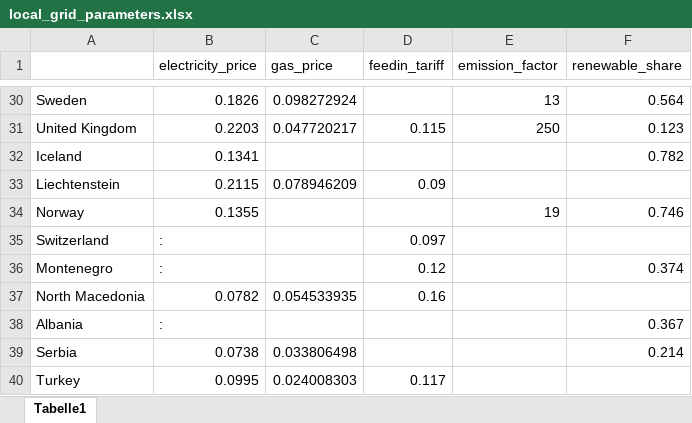
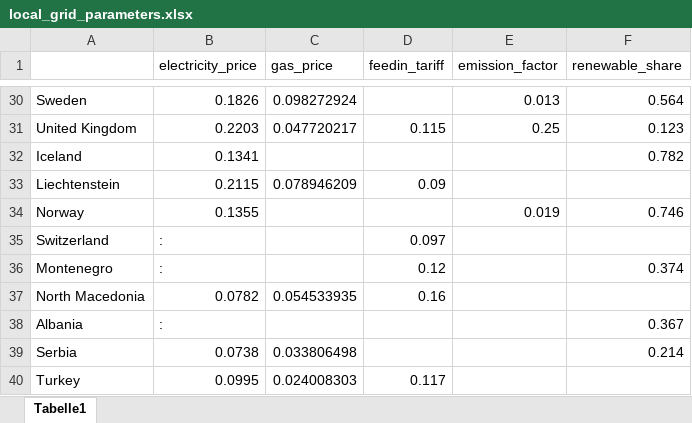
Before and after one commit to greco-project/pvcompare, an Excel workbook: pvcompare/data/static_inputs/local_grid_parameters.xlsx, sheet Tabelle1, drawn as a sheet; only a part is shown, gaps mark what is left out; values as stored, in another font and other column widths than the file's, no borders; the diff covers the shown part only; the diff names each change by its address in the sheet, - before the commit and + after, or states it on an @@ line.

Commit message:
Correct emission factors in local_grid_parameters.xlsx

```diff
--- a/pvcompare/data/static_inputs/local_grid_parameters.xlsx (sheet Tabelle1)
+++ b/pvcompare/data/static_inputs/local_grid_parameters.xlsx (sheet Tabelle1)
-E30 (emission_factor): 13
+E30 (emission_factor): 0.013
-E31 (emission_factor): 250
+E31 (emission_factor): 0.25
-E34 (emission_factor): 19
+E34 (emission_factor): 0.019
```
Also changed, not shown: 27 edited cells elsewhere in this sheet, 1 other file.
